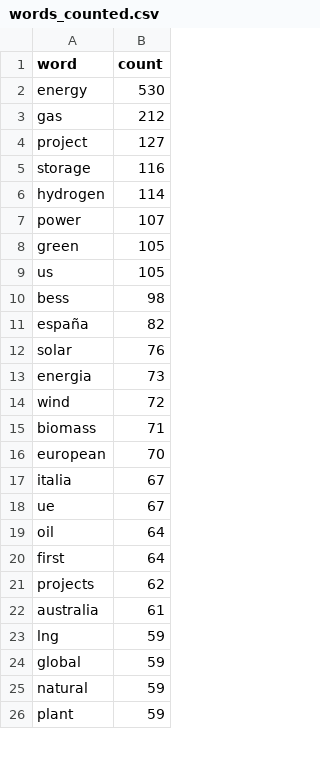
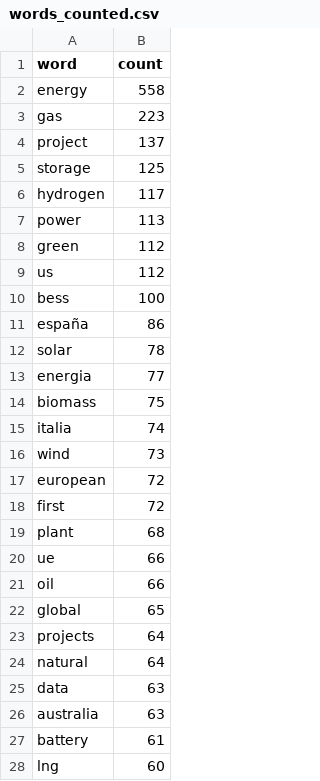
Before and after one commit to DonnieAI/wtnewsranker, a CSV file: words_counted.csv, drawn as a sheet; only a part is shown; the diff covers the shown part only.

```diff
--- a/words_counted.csv
+++ b/words_counted.csv
@@ -1,26 +1,28 @@
 word,count
-energy,530
-gas,212
-project,127
-storage,116
-hydrogen,114
-power,107
-green,105
-us,105
-bess,98
-españa,82
-solar,76
-energia,73
-wind,72
-biomass,71
-european,70
-italia,67
-ue,67
-oil,64
-first,64
-projects,62
-australia,61
-lng,59
-global,59
-natural,59
-plant,59
+energy,558
+gas,223
+project,137
+storage,125
+hydrogen,117
+power,113
+green,112
+us,112
+bess,100
+españa,86
+solar,78
+energia,77
+biomass,75
+italia,74
+wind,73
+european,72
+first,72
+plant,68
+ue,66
+oil,66
+global,65
+projects,64
+natural,64
+data,63
+australia,63
+battery,61
+lng,60
```
Also changed, not shown: 27 added rows, 28 removed rows and 28 edited cells elsewhere in this file, daily_ranked.csv.
